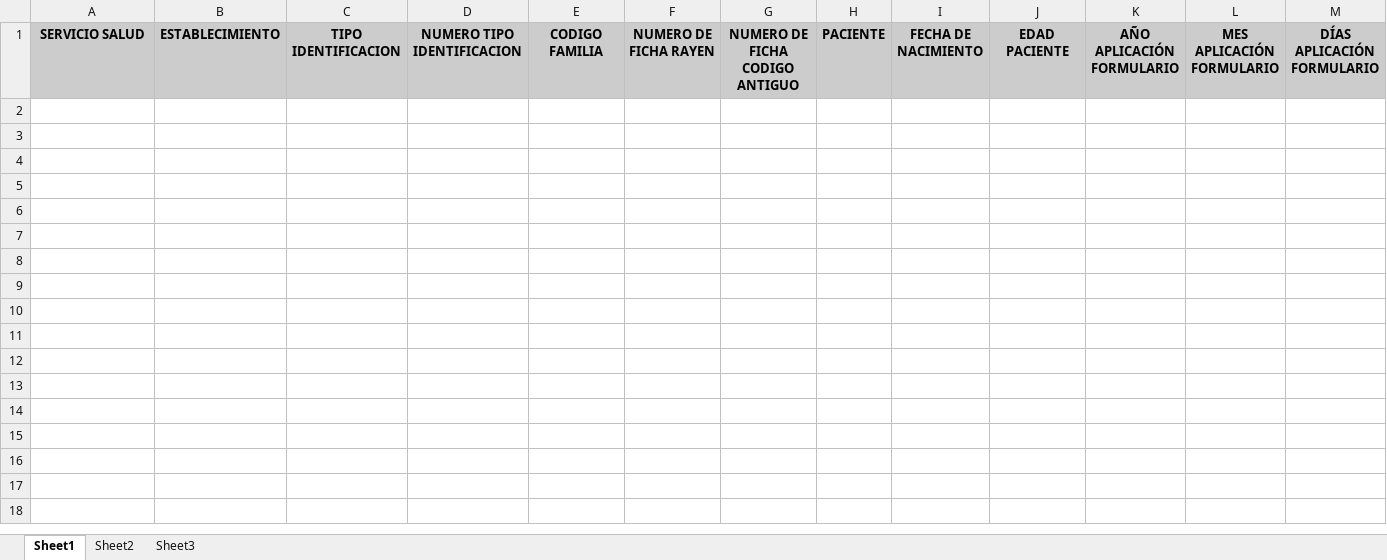
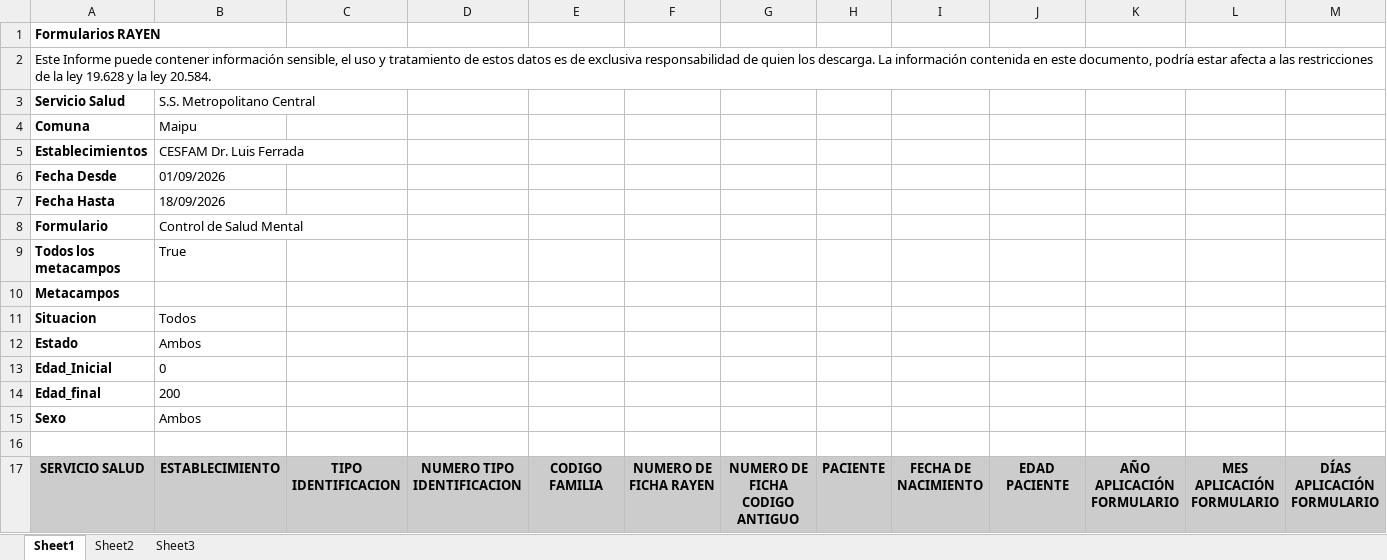
Before and after one commit to STAirye/Autorem, an Excel workbook: refs_tablas/Formularios_RAYEN_csm_IRis.xlsx, sheet Sheet1, drawn as a sheet; only a part is shown; values as stored, in another font and other column widths than the file's, no borders; rows hold the shown columns only; the diff names each change by its address in the sheet, - before the commit and + after, or states it on an @@ line.

```diff
--- a/refs_tablas/Formularios_RAYEN_csm_IRis.xlsx (sheet Sheet1)
+++ b/refs_tablas/Formularios_RAYEN_csm_IRis.xlsx (sheet Sheet1)
+row 1: Formularios RAYEN
+row 2: Este Informe puede contener información sensible, el uso y tratamiento de estos datos es de exclusiva responsabilidad de quien los descarga. La información contenida en este documento, podría estar afecta a las restricciones de la ley 19.628 y la ley 20.584.
+row 3: Servicio Salud | S.S. Metropolitano Central
+row 4: Comuna | Maipu
+row 5: Establecimientos | CESFAM Dr. Luis Ferrada
+row 6: Fecha Desde | 01/09/2026
+row 7: Fecha Hasta | 18/09/2026
+row 8: Formulario | Control de Salud Mental
+row 9: Todos los metacampos | True
+row 10: Metacampos
+row 11: Situacion | Todos
+row 12: Estado | Ambos
+row 13: Edad_Inicial | 0
+row 14: Edad_final | 200
+row 15: Sexo | Ambos
+row 16: (empty)
```
Also changed, not shown: refs_tablas/Atenciones_Grupales_iris.xlsx, refs_tablas/goldberg_administrativo.xlsx, 52 other files.
